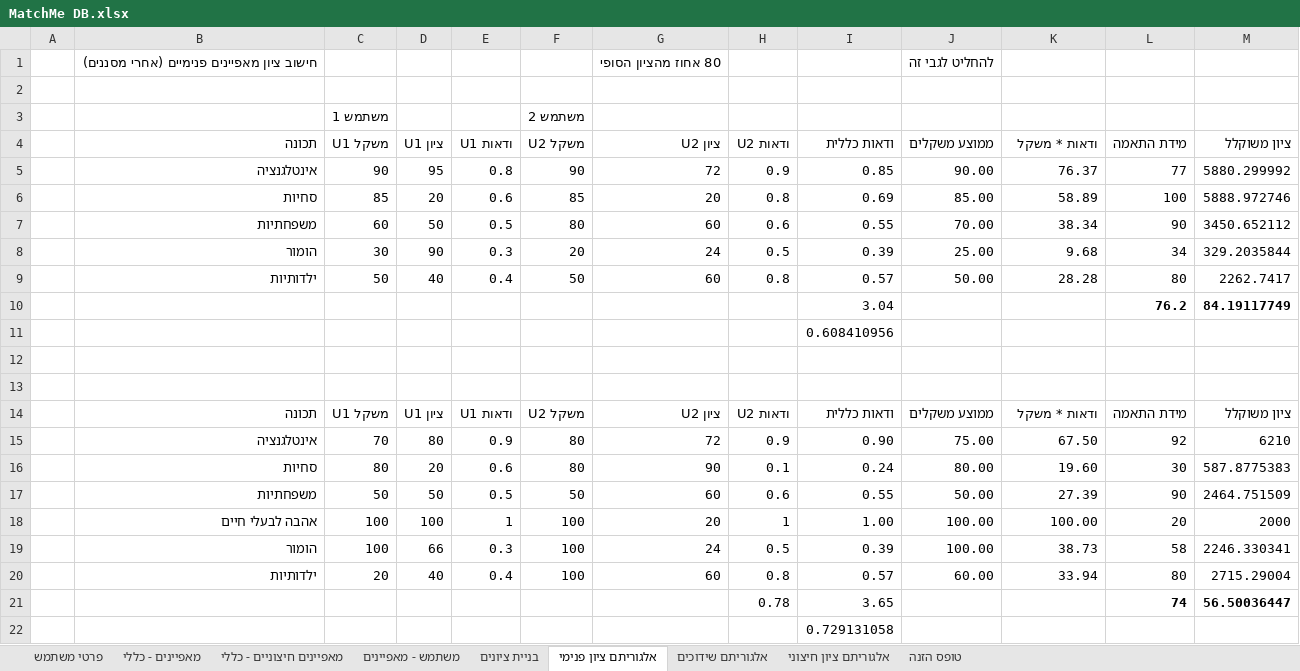
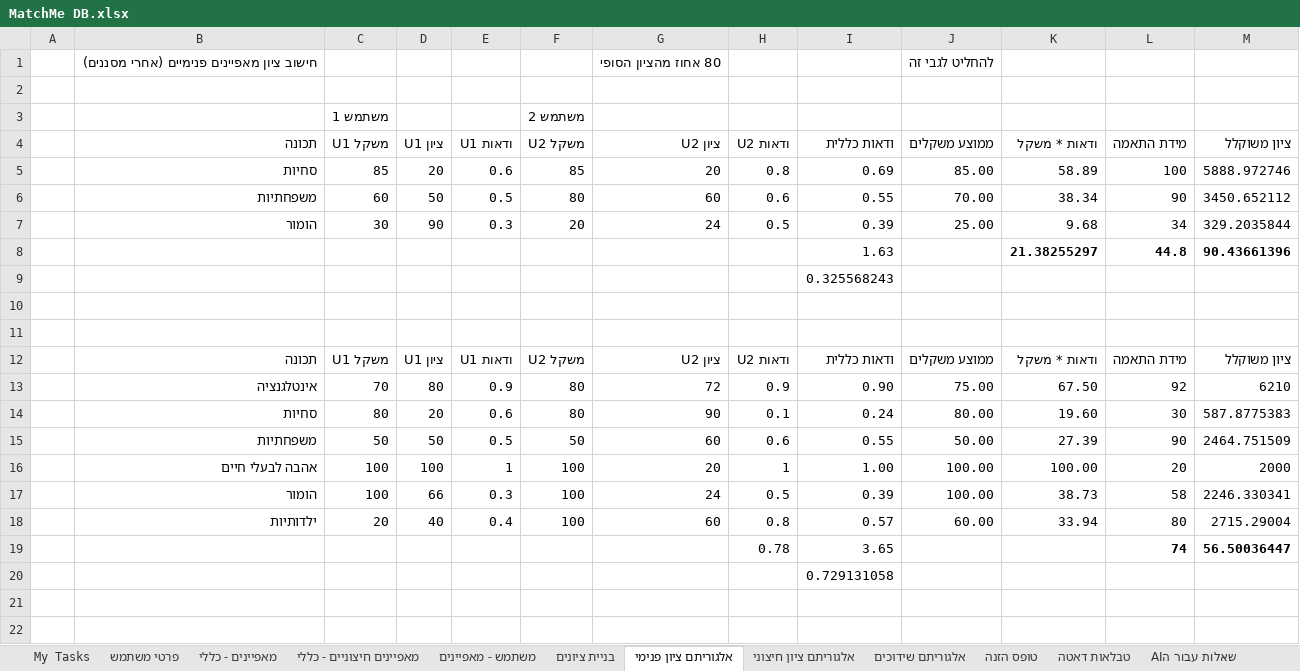
Before and after one commit to chenhagag/One, an Excel workbook: Docs/MatchMe DB.xlsx, sheet אלגוריתם ציון פנימי, drawn as a sheet; values as stored, in another font and other column widths than the file's, no borders; removed rows and columns are numbered as before the commit, all else as after; the diff names each change by its address in the sheet, - before the commit and + after, or states it on an @@ line.

```diff
--- a/Docs/MatchMe DB.xlsx (sheet אלגוריתם ציון פנימי)
+++ b/Docs/MatchMe DB.xlsx (sheet אלגוריתם ציון פנימי)
+sheet tab: My Tasks
+sheet tab: טבלאות דאטה
+sheet tab: שאלות עבור הAI
@@ sheet tab order changed: My Tasks | פרטי משתמש | מאפיינים - כללי | מאפיינים חיצוניים - כללי | משתמש - מאפיינים | בניית ציונים | אלגוריתם ציון פנימי | אלגוריתם ציון חיצוני | אלגוריתם שידוכים | טופס הזנה | טבלאות דאטה | שאלות עבור הAI @@
-row 5:  | אינטלגנציה | 90 | 95 | 0.8 | 90 | 72 | 0.9 | 0.85 | 90.00 | 76.37 | 77 | 5880.299992
-row 9:  | ילדותיות | 50 | 40 | 0.4 | 50 | 60 | 0.8 | 0.57 | 50.00 | 28.28 | 80 | 2262.7417
-row 10:  |  |  |  |  |  |  |  | 3.04 |  |  | 76.2 | 84.19117749
+row 8:  |  |  |  |  |  |  |  | 1.63 |  | 21.38255297 | 44.8 | 90.43661396
-I9 (ודאות כללית): 0.608410956
+I9 (ודאות כללית): 0.325568243
```
Also changed, not shown: sheet מאפיינים - כללי, sheet אלגוריתם ציון חיצוני, sheet מאפיינים חיצוניים - כללי, sheet פרטי משתמש, sheet משתמש - מאפיינים, formulas that keep their value, 26 other files.
